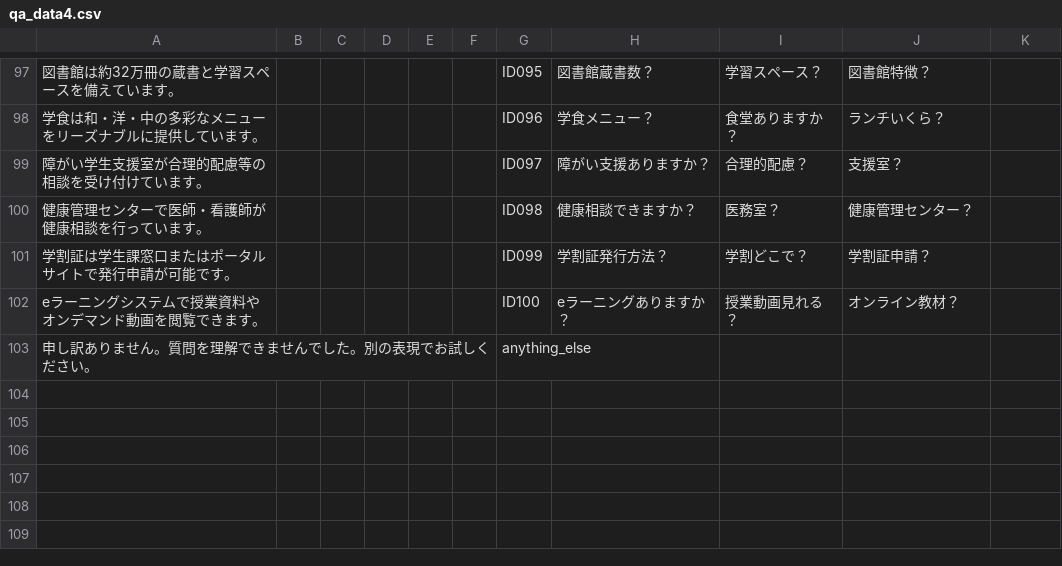
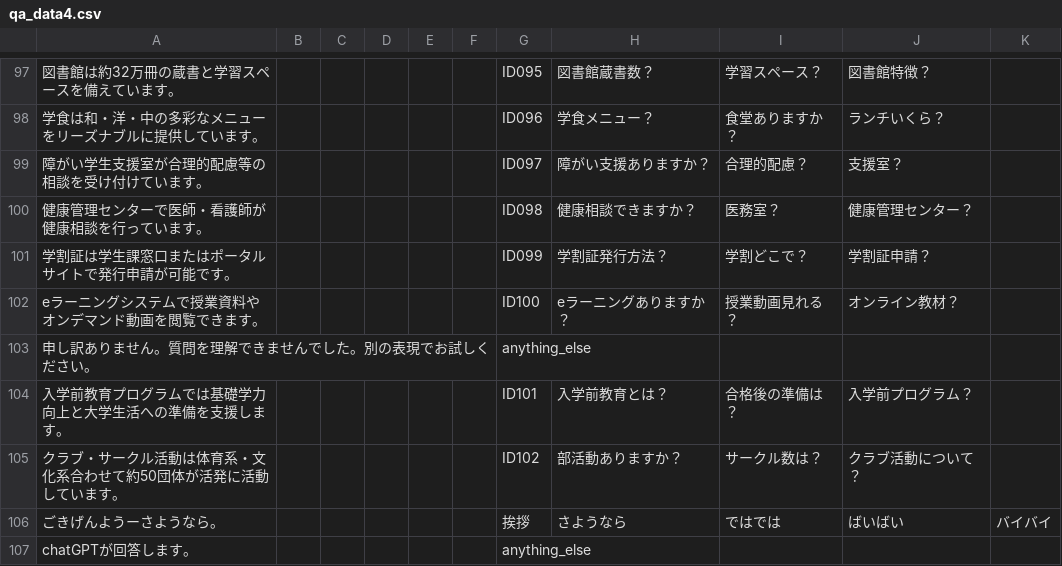
Before and after one commit to ironmax123/0714_csv, a CSV file: qa_data4.csv, drawn as a sheet; only a part is shown, gaps mark what is left out; the diff names each change by its address in the sheet, - before the commit and + after, or states it on an @@ line.

Commit message:
add: 質問追加

```diff
--- a/qa_data4.csv
+++ b/qa_data4.csv
+row 104: 入学前教育プログラムでは基礎学力向上と大学生活への準備を支援します。 |  |  |  |  |  | ID101 | 入学前教育とは？ | 合格後の準備は？ | 入学前プログラム？
+row 105: クラブ・サークル活動は体育系・文化系合わせて約50団体が活発に活動しています。 |  |  |  |  |  | ID102 | 部活動ありますか？ | サークル数は？ | クラブ活動について？
+row 106: ごきげんようーさようなら。 |  |  |  |  |  | 挨拶 | さようなら | ではでは | ばいばい | バイバイ
+row 107: chatGPTが回答します。 |  |  |  |  |  | anything_else
```
